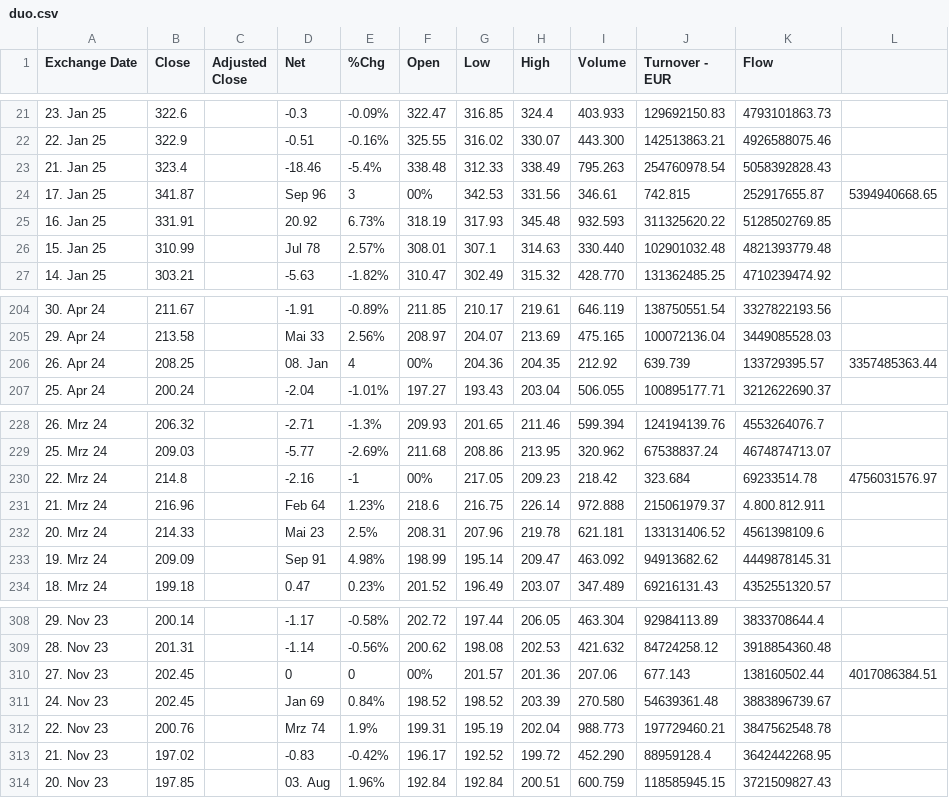
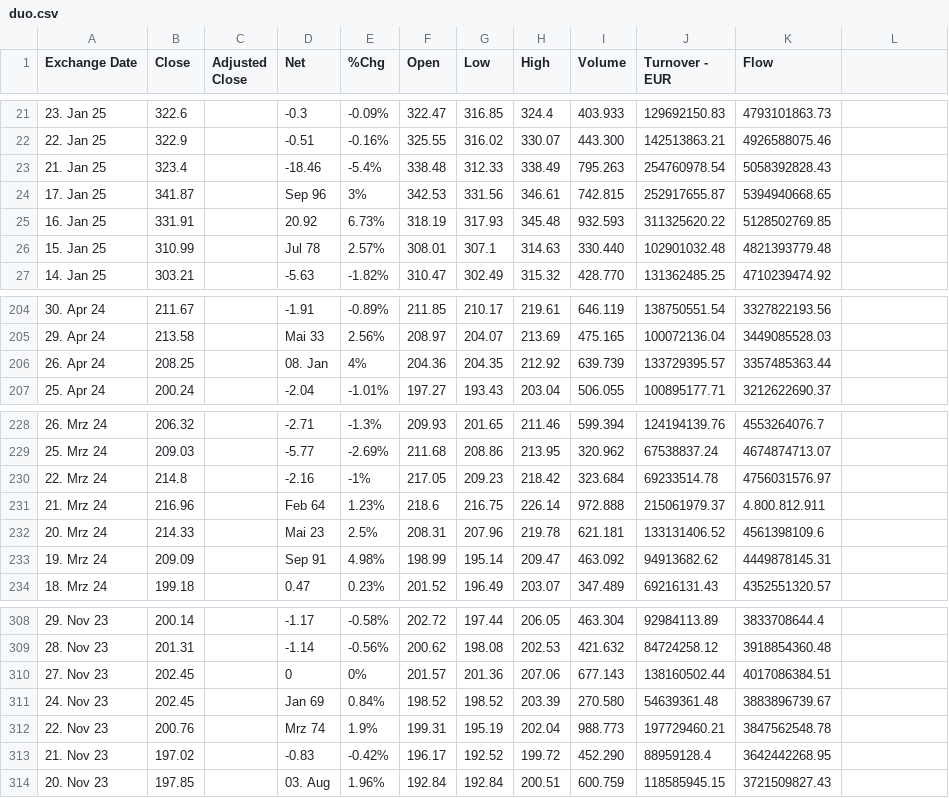
Before and after one commit to Peter10278/StockRegression, a CSV file: duo.csv, drawn as a sheet; only a part is shown, gaps mark what is left out; the diff covers the shown part only.

Commit message:
Update duo.csv

```diff
--- a/duo.csv
+++ b/duo.csv
@@ -23,3 +23,3 @@ Exchange Date,Close,Adjusted Close,Net,%Chg,Open,Low,High,Volume,Turnover - EUR,
 21. Jan 25,323.4,,-18.46,-5.4%,338.48,312.33,338.49,795.263,254760978.54,5058392828.43
-17. Jan 25,341.87,,Sep 96,3,00%,342.53,331.56,346.61,742.815,252917655.87,5394940668.65
+17. Jan 25,341.87,,Sep 96,3%,342.53,331.56,346.61,742.815,252917655.87,5394940668.65
 16. Jan 25,331.91,,20.92,6.73%,318.19,317.93,345.48,932.593,311325620.22,5128502769.85
@@ -205,3 +205,3 @@ Exchange Date,Close,Adjusted Close,Net,%Chg,Open,Low,High,Volume,Turnover - EUR,
 29. Apr 24,213.58,,Mai 33,2.56%,208.97,204.07,213.69,475.165,100072136.04,3449085528.03
-26. Apr 24,208.25,,08. Jan,4,00%,204.36,204.35,212.92,639.739,133729395.57,3357485363.44
+26. Apr 24,208.25,,08. Jan,4%,204.36,204.35,212.92,639.739,133729395.57,3357485363.44
 25. Apr 24,200.24,,-2.04,-1.01%,197.27,193.43,203.04,506.055,100895177.71,3212622690.37
@@ -229,3 +229,3 @@ Exchange Date,Close,Adjusted Close,Net,%Chg,Open,Low,High,Volume,Turnover - EUR,
 25. Mrz 24,209.03,,-5.77,-2.69%,211.68,208.86,213.95,320.962,67538837.24,4674874713.07
-22. Mrz 24,214.8,,-2.16,-1,00%,217.05,209.23,218.42,323.684,69233514.78,4756031576.97
+22. Mrz 24,214.8,,-2.16,-1%,217.05,209.23,218.42,323.684,69233514.78,4756031576.97
 21. Mrz 24,216.96,,Feb 64,1.23%,218.6,216.75,226.14,972.888,215061979.37,4.800.812.911
@@ -309,3 +309,3 @@ Exchange Date,Close,Adjusted Close,Net,%Chg,Open,Low,High,Volume,Turnover - EUR,
 28. Nov 23,201.31,,-1.14,-0.56%,200.62,198.08,202.53,421.632,84724258.12,3918854360.48
-27. Nov 23,202.45,,0,0,00%,201.57,201.36,207.06,677.143,138160502.44,4017086384.51
+27. Nov 23,202.45,,0,0%,201.57,201.36,207.06,677.143,138160502.44,4017086384.51
 24. Nov 23,202.45,,Jan 69,0.84%,198.52,198.52,203.39,270.580,54639361.48,3883896739.67
```
Also changed, not shown: 13 edited cells elsewhere in this file.
